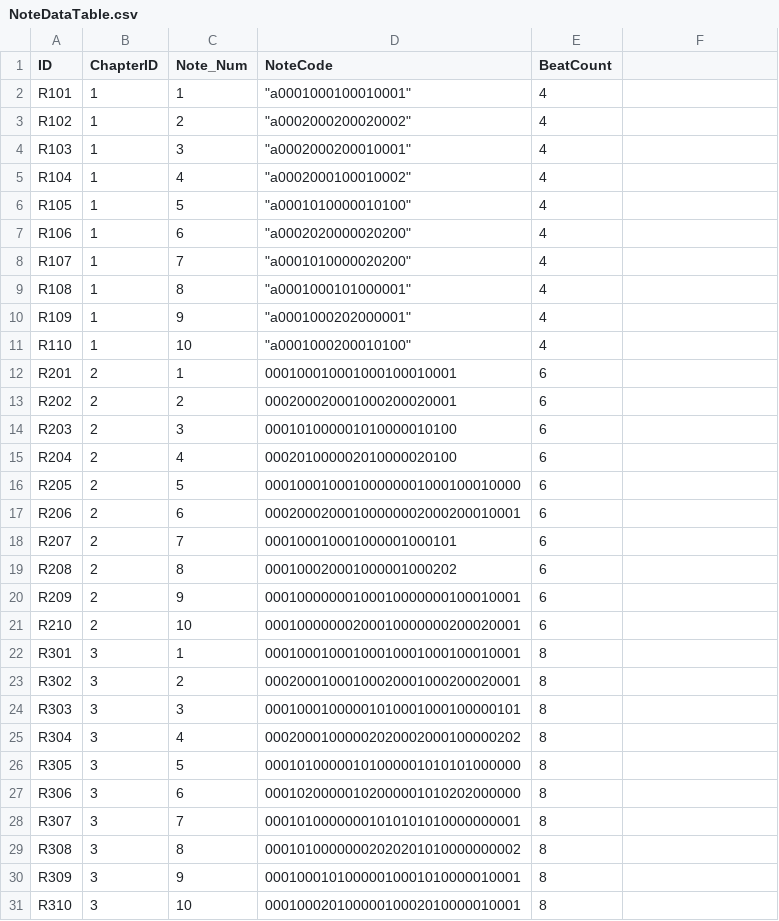
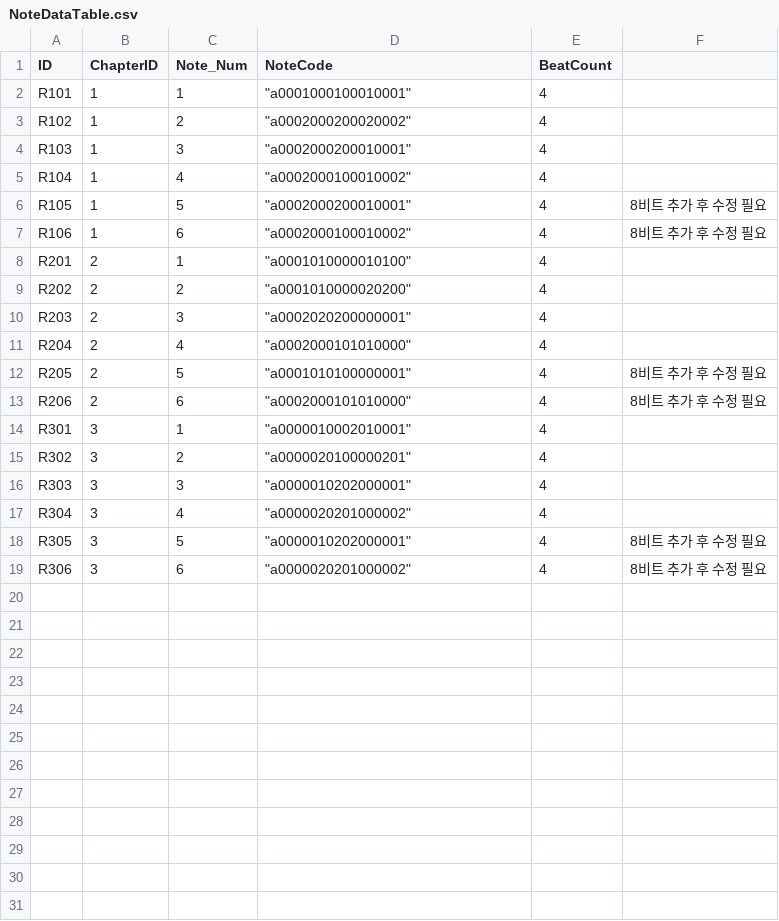
Before and after one commit to ehdgus36/CK2025_Project, a CSV file: Assets/StreamingAssets/DataTable/NoteDataTable.csv, drawn as a sheet; removed rows and columns are numbered as before the commit, all else as after; the diff names each change by its address in the sheet, - before the commit and + after, or states it on an @@ line.

```diff
--- a/Assets/StreamingAssets/DataTable/NoteDataTable.csv
+++ b/Assets/StreamingAssets/DataTable/NoteDataTable.csv
-D6 (NoteCode): "a0001010000010100"
+D6 (NoteCode): "a0002000200010001"
-F6:F7: (empty)
+F6:F7: 8비트 추가 후 수정 필요
-D7 (NoteCode): "a0002020000020200"
+D7 (NoteCode): "a0002000100010002"
-row 8: R107 | 1 | 7 | "a0001010000020200" | 4
-row 9: R108 | 1 | 8 | "a0001000101000001" | 4
-row 10: R109 | 1 | 9 | "a0001000202000001" | 4
-row 11: R110 | 1 | 10 | "a0001000200010100" | 4
-D8 (NoteCode): 000100010001000100010001
+D8 (NoteCode): "a0001010000010100"
-E8:E13 (BeatCount): 6
+E8:E13 (BeatCount): 4
-D9 (NoteCode): 000200020001000200020001
+D9 (NoteCode): "a0001010000020200"
-D10 (NoteCode): 000101000001010000010100
+D10 (NoteCode): "a0002020200000001"
-D11 (NoteCode): 000201000002010000020100
+D11 (NoteCode): "a0002000101010000"
-D12 (NoteCode): 00010001000100000001000100010000
+D12 (NoteCode): "a0001010100000001"
-F12:F13: (empty)
+F12:F13: 8비트 추가 후 수정 필요
-D13 (NoteCode): 00020002000100000002000200010001
+D13 (NoteCode): "a0002000101010000"
-row 18: R207 | 2 | 7 | 000100010001000001000101 | 6
-row 19: R208 | 2 | 8 | 000100020001000001000202 | 6
-row 20: R209 | 2 | 9 | 00010000000100010000000100010001 | 6
-row 21: R210 | 2 | 10 | 00010000000200010000000200020001 | 6
-D14 (NoteCode): 00010001000100010001000100010001
+D14 (NoteCode): "a0000010002010001"
-E14:E19 (BeatCount): 8
+E14:E19 (BeatCount): 4
-D15 (NoteCode): 00020001000100020001000200020001
+D15 (NoteCode): "a0000020100000201"
-D16 (NoteCode): 00010001000001010001000100000101
+D16 (NoteCode): "a0000010202000001"
-D17 (NoteCode): 00020001000002020002000100000202
+D17 (NoteCode): "a0000020201000002"
-D18 (NoteCode): 00010100000101000001010101000000
+D18 (NoteCode): "a0000010202000001"
-F18:F19: (empty)
+F18:F19: 8비트 추가 후 수정 필요
-D19 (NoteCode): 00010200000102000001010202000000
+D19 (NoteCode): "a0000020201000002"
-row 28: R307 | 3 | 7 | 00010100000001010101010000000001 | 8
-row 29: R308 | 3 | 8 | 00010100000002020201010000000002 | 8
-row 30: R309 | 3 | 9 | 00010001010000010001010000010001 | 8
-row 31: R310 | 3 | 10 | 00010002010000010002010000010001 | 8
```
Also changed, not shown: Assets/StreamingAssets/DataTable/CardDataTable.csv, Assets/StreamingAssets/DataTable/EnemyDataTable.csv, 7 other files.
